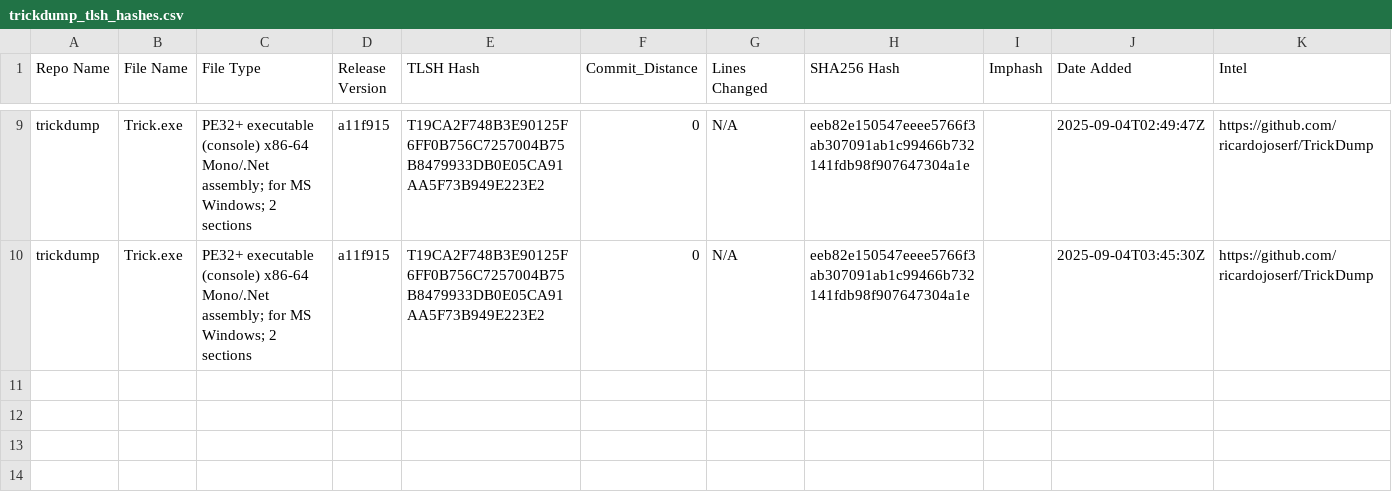
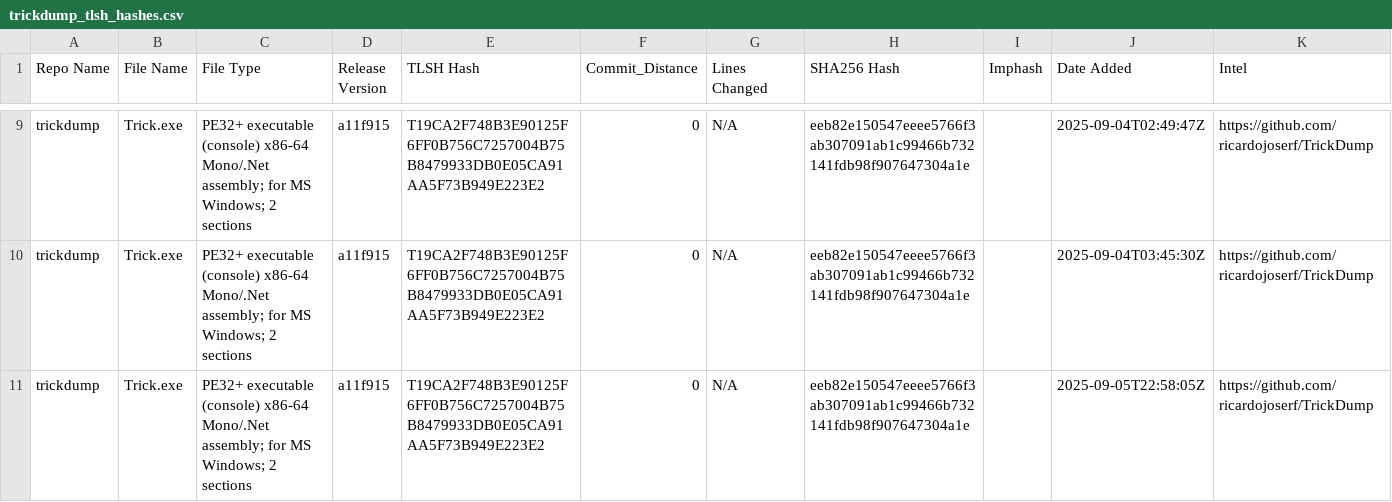
Before and after one commit to Magonia-Research/CelesTLSH-Hashes, a CSV file: trickdump/trickdump_tlsh_hashes.csv, drawn as a sheet; only a part is shown, gaps mark what is left out.

Commit message:
Updated TLSH CSV for trickdump

```diff
--- a/trickdump/trickdump_tlsh_hashes.csv
+++ b/trickdump/trickdump_tlsh_hashes.csv
@@ -10 +10,2 @@ trickdump,Trick.exe,PE32+ executable (console) x86-64 Mono/.Net assembly; for MS
 trickdump,Trick.exe,PE32+ executable (console) x86-64 Mono/.Net assembly; for MS Windows; 2 sections,a11f915,T19CA2F748B3E90125F6FF0B756C7257004B75B8479933DB0E05CA91AA5F73B949E223E2,0,N/A,eeb82e150547eeee5766f3ab307091ab1c99466b732141fdb98f907647304a1e,,2025-09-04T03:45:30Z,https://github.com/ricardojoserf/TrickDump
+trickdump,Trick.exe,PE32+ executable (console) x86-64 Mono/.Net assembly; for MS Windows; 2 sections,a11f915,T19CA2F748B3E90125F6FF0B756C7257004B75B8479933DB0E05CA91AA5F73B949E223E2,0,N/A,eeb82e150547eeee5766f3ab307091ab1c99466b732141fdb98f907647304a1e,,2025-09-05T22:58:05Z,https://github.com/ricardojoserf/TrickDump
```
